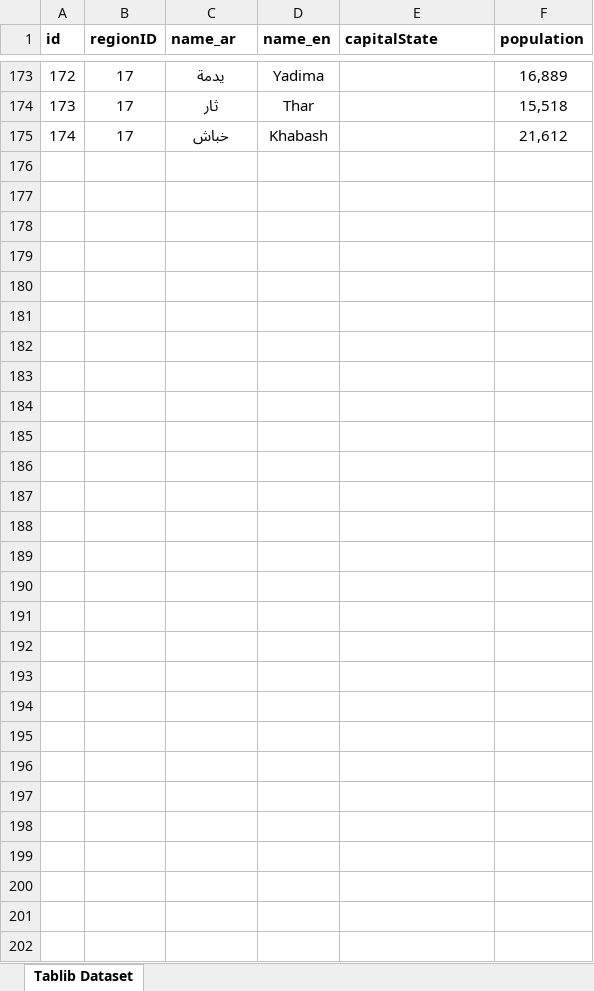
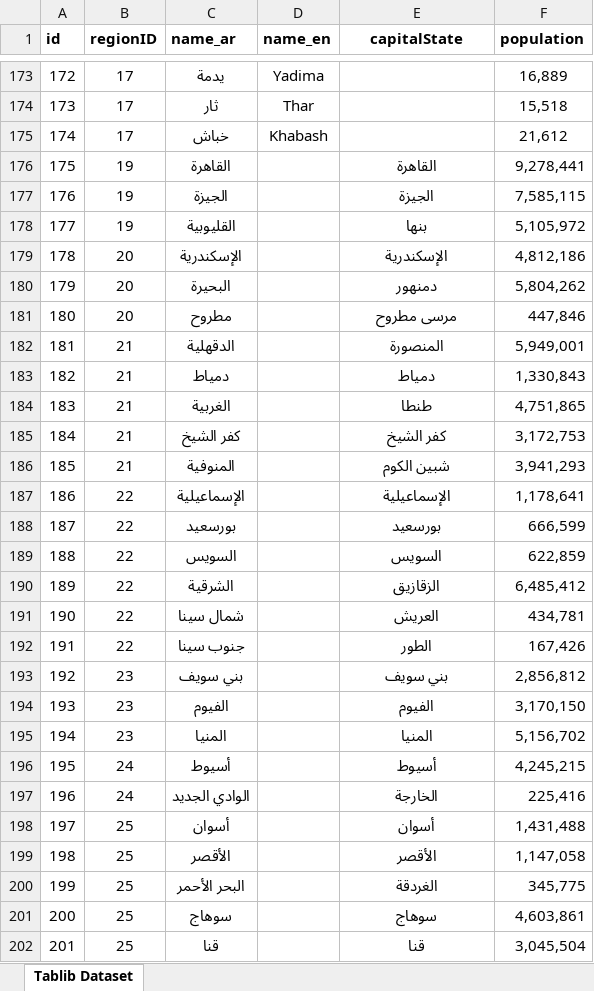
Before and after one commit to alisharafaldin/AIS-Django, an Excel workbook: DB/Basicinfo/States-2023-08-18.xlsx, sheet Tablib Dataset, drawn as a sheet; only a part is shown, gaps mark what is left out; values as stored, in another font and other column widths than the file's, no borders; the diff names each change by its address in the sheet, - before the commit and + after, or states it on an @@ line.

```diff
--- a/DB/Basicinfo/States-2023-08-18.xlsx (sheet Tablib Dataset)
+++ b/DB/Basicinfo/States-2023-08-18.xlsx (sheet Tablib Dataset)
-E1 alignment: left
+E1 alignment: center
+row 176: 175 | 19 | القاهرة |  | القاهرة | 9,278,441
+row 177: 176 | 19 | الجيزة |  | الجيزة | 7,585,115
+row 178: 177 | 19 | القليوبية |  | بنها | 5,105,972
+row 179: 178 | 20 | الإسكندرية |  | الإسكندرية | 4,812,186
+row 180: 179 | 20 | البحيرة |  | دمنهور | 5,804,262
+row 181: 180 | 20 | مطروح |  | مرسى مطروح | 447,846
+row 182: 181 | 21 | الدقهلية |  | المنصورة | 5,949,001
+row 183: 182 | 21 | دمياط |  | دمياط | 1,330,843
+row 184: 183 | 21 | الغربية |  | طنطا | 4,751,865
+row 185: 184 | 21 | كفر الشيخ |  | كفر الشيخ | 3,172,753
+row 186: 185 | 21 | المنوفية |  | شبين الكوم | 3,941,293
+row 187: 186 | 22 | الإسماعيلية |  | الإسماعيلية | 1,178,641
+row 188: 187 | 22 | بورسعيد |  | بورسعيد | 666,599
+row 189: 188 | 22 | السويس |  | السويس | 622,859
+row 190: 189 | 22 | الشرقية |  | الزقازيق | 6,485,412
+row 191: 190 | 22 | شمال سينا |  | العريش | 434,781
+row 192: 191 | 22 | جنوب سينا |  | الطور | 167,426
+row 193: 192 | 23 | بني سويف |  | بني سويف | 2,856,812
+row 194: 193 | 23 | الفيوم |  | الفيوم | 3,170,150
+row 195: 194 | 23 | المنيا |  | المنيا | 5,156,702
+row 196: 195 | 24 | أسيوط |  | أسيوط | 4,245,215
+row 197: 196 | 24 | الوادي الجديد |  | الخارجة | 225,416
+row 198: 197 | 25 | أسوان |  | أسوان | 1,431,488
+row 199: 198 | 25 | الأقصر |  | الأقصر | 1,147,058
+row 200: 199 | 25 | البحر الأحمر |  | الغردقة | 345,775
+row 201: 200 | 25 | سوهاج |  | سوهاج | 4,603,861
+row 202: 201 | 25 | قنا |  | قنا | 3,045,504
```
Also changed, not shown: DB/Basicinfo/Cities-2023-08-18.xlsx, DB/Basicinfo/Region-2023-08-18.xlsx, 24 other files.
